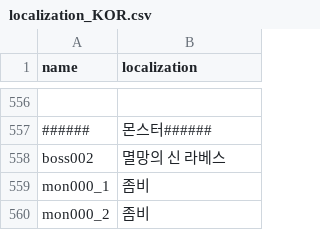
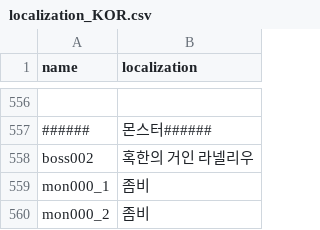
Before and after one commit to Heondu/Labes-2nd-repository, a CSV file: Assets/Resources/localization_KOR.csv, drawn as a sheet; only a part is shown, gaps mark what is left out; the diff names each change by its address in the sheet, - before the commit and + after, or states it on an @@ line.

```diff
--- a/Assets/Resources/localization_KOR.csv
+++ b/Assets/Resources/localization_KOR.csv
-B558 (localization): 멸망의 신 라베스
+B558 (localization): 혹한의 거인 라넬리우
```
Also changed, not shown: 25 other files.
